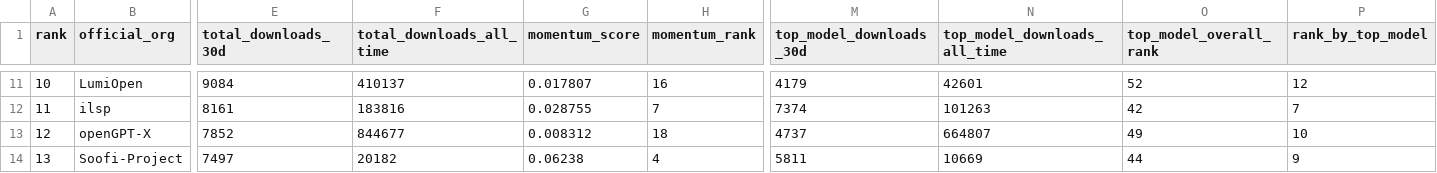
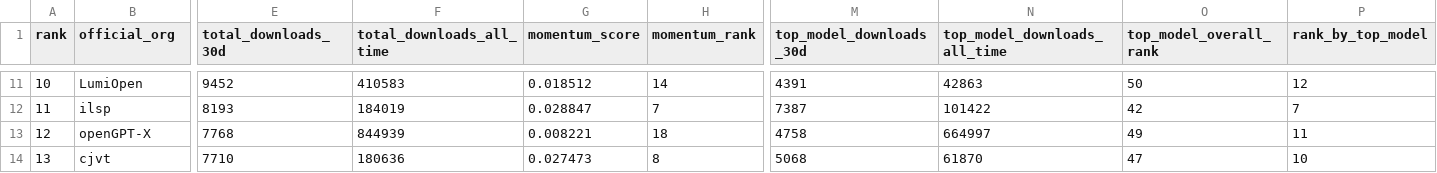
Before and after one commit to speakleash/European-LLM-download-leaderboard, a CSV file: output/leaderboard_orgs.csv, drawn as a sheet; only a part is shown, gaps mark what is left out; the diff covers the shown part only; the diff names each change by its address in the sheet, - before the commit and + after, or states it on an @@ line.

```diff
--- a/output/leaderboard_orgs.csv
+++ b/output/leaderboard_orgs.csv
-E11 (total_downloads_30d): 9084
+E11 (total_downloads_30d): 9452
-F11 (total_downloads_all_time): 410137
+F11 (total_downloads_all_time): 410583
-G11 (momentum_score): 0.017807
+G11 (momentum_score): 0.018512
-H11 (momentum_rank): 16
+H11 (momentum_rank): 14
-M11 (top_model_downloads_30d): 4179
+M11 (top_model_downloads_30d): 4391
-N11 (top_model_downloads_all_time): 42601
+N11 (top_model_downloads_all_time): 42863
-O11 (top_model_overall_rank): 52
+O11 (top_model_overall_rank): 50
-E12 (total_downloads_30d): 8161
+E12 (total_downloads_30d): 8193
-F12 (total_downloads_all_time): 183816
+F12 (total_downloads_all_time): 184019
-G12 (momentum_score): 0.028755
+G12 (momentum_score): 0.028847
-M12 (top_model_downloads_30d): 7374
+M12 (top_model_downloads_30d): 7387
-N12 (top_model_downloads_all_time): 101263
+N12 (top_model_downloads_all_time): 101422
-E13 (total_downloads_30d): 7852
+E13 (total_downloads_30d): 7768
-F13 (total_downloads_all_time): 844677
+F13 (total_downloads_all_time): 844939
-G13 (momentum_score): 0.008312
+G13 (momentum_score): 0.008221
-M13 (top_model_downloads_30d): 4737
+M13 (top_model_downloads_30d): 4758
-N13 (top_model_downloads_all_time): 664807
+N13 (top_model_downloads_all_time): 664997
-P13 (rank_by_top_model): 10
+P13 (rank_by_top_model): 11
-B14 (official_org): Soofi-Project
+B14 (official_org): cjvt
-E14 (total_downloads_30d): 7497
+E14 (total_downloads_30d): 7710
-F14 (total_downloads_all_time): 20182
+F14 (total_downloads_all_time): 180636
-G14 (momentum_score): 0.06238
+G14 (momentum_score): 0.027473
-H14 (momentum_rank): 4
+H14 (momentum_rank): 8
-M14 (top_model_downloads_30d): 5811
+M14 (top_model_downloads_30d): 5068
-N14 (top_model_downloads_all_time): 10669
+N14 (top_model_downloads_all_time): 61870
-O14 (top_model_overall_rank): 44
+O14 (top_model_overall_rank): 47
-P14 (rank_by_top_model): 9
+P14 (rank_by_top_model): 10
```
Also changed, not shown: 137 edited cells elsewhere in this file, output/leaderboard.csv, 8 other files.
